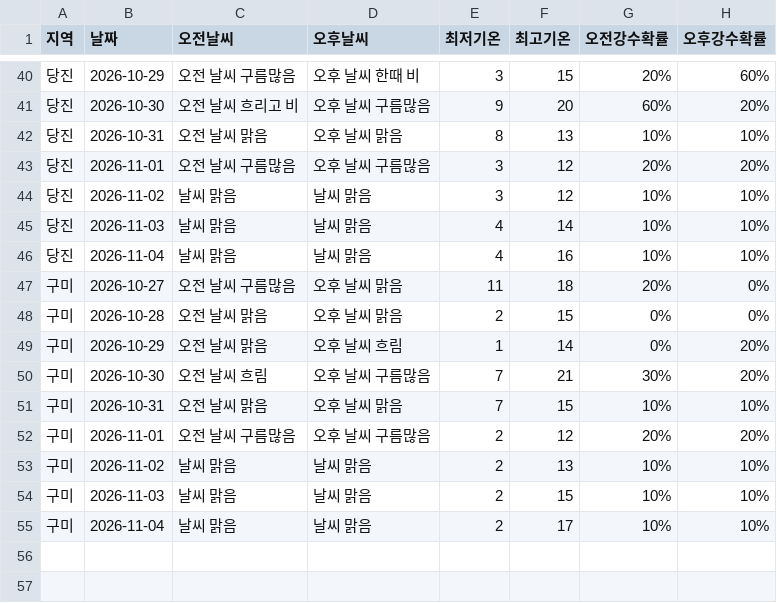
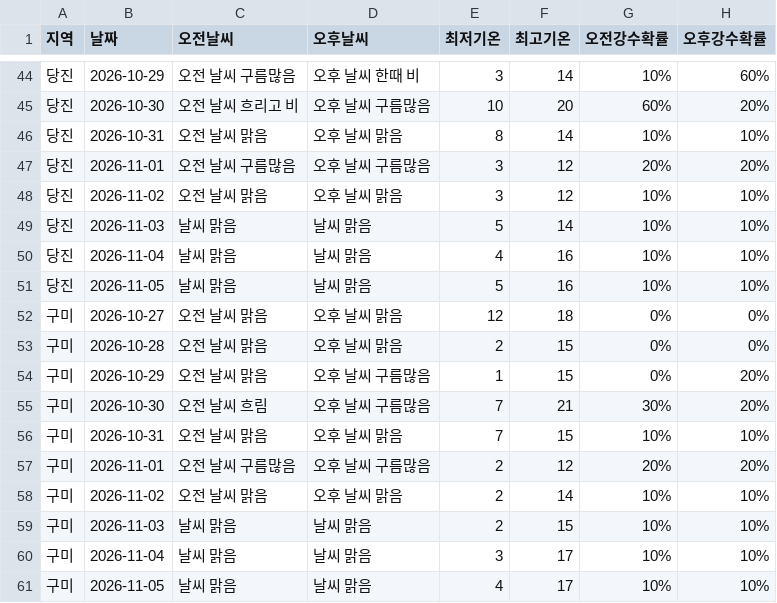
Before and after one commit to wngml7055/potato-times, a CSV file: data/weather.csv, drawn as a sheet; only a part is shown, gaps mark what is left out; the diff covers the shown part only.

```diff
--- a/data/weather.csv
+++ b/data/weather.csv
@@ -40,11 +44,12 @@
-당진,2026-10-29,오전 날씨 구름많음,오후 날씨 한때 비,3,15,20%,60%
-당진,2026-10-30,오전 날씨 흐리고 비,오후 날씨 구름많음,9,20,60%,20%
-당진,2026-10-31,오전 날씨 맑음,오후 날씨 맑음,8,13,10%,10%
+당진,2026-10-29,오전 날씨 구름많음,오후 날씨 한때 비,3,14,10%,60%
+당진,2026-10-30,오전 날씨 흐리고 비,오후 날씨 구름많음,10,20,60%,20%
+당진,2026-10-31,오전 날씨 맑음,오후 날씨 맑음,8,14,10%,10%
 당진,2026-11-01,오전 날씨 구름많음,오후 날씨 구름많음,3,12,20%,20%
-당진,2026-11-02,날씨 맑음,날씨 맑음,3,12,10%,10%
-당진,2026-11-03,날씨 맑음,날씨 맑음,4,14,10%,10%
+당진,2026-11-02,오전 날씨 맑음,오후 날씨 맑음,3,12,10%,10%
+당진,2026-11-03,날씨 맑음,날씨 맑음,5,14,10%,10%
 당진,2026-11-04,날씨 맑음,날씨 맑음,4,16,10%,10%
-구미,2026-10-27,오전 날씨 구름많음,오후 날씨 맑음,11,18,20%,0%
+당진,2026-11-05,날씨 맑음,날씨 맑음,5,16,10%,10%
+구미,2026-10-27,오전 날씨 맑음,오후 날씨 맑음,12,18,0%,0%
 구미,2026-10-28,오전 날씨 맑음,오후 날씨 맑음,2,15,0%,0%
-구미,2026-10-29,오전 날씨 맑음,오후 날씨 흐림,1,14,0%,20%
+구미,2026-10-29,오전 날씨 맑음,오후 날씨 구름많음,1,15,0%,20%
 구미,2026-10-30,오전 날씨 흐림,오후 날씨 구름많음,7,21,30%,20%
@@ -52,4 +57,5 @@
 구미,2026-11-01,오전 날씨 구름많음,오후 날씨 구름많음,2,12,20%,20%
-구미,2026-11-02,날씨 맑음,날씨 맑음,2,13,10%,10%
+구미,2026-11-02,오전 날씨 맑음,오후 날씨 맑음,2,14,10%,10%
 구미,2026-11-03,날씨 맑음,날씨 맑음,2,15,10%,10%
-구미,2026-11-04,날씨 맑음,날씨 맑음,2,17,10%,10%
+구미,2026-11-04,날씨 맑음,날씨 맑음,3,17,10%,10%
+구미,2026-11-05,날씨 맑음,날씨 맑음,4,17,10%,10%
```
Also changed, not shown: 4 added rows and 60 edited cells elsewhere in this file.
